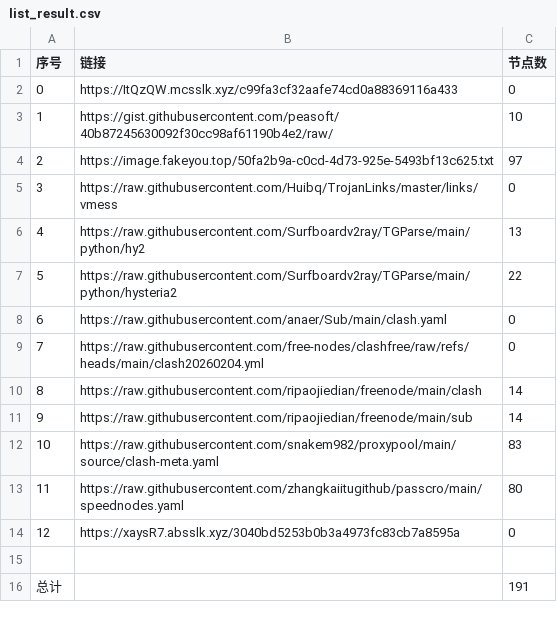
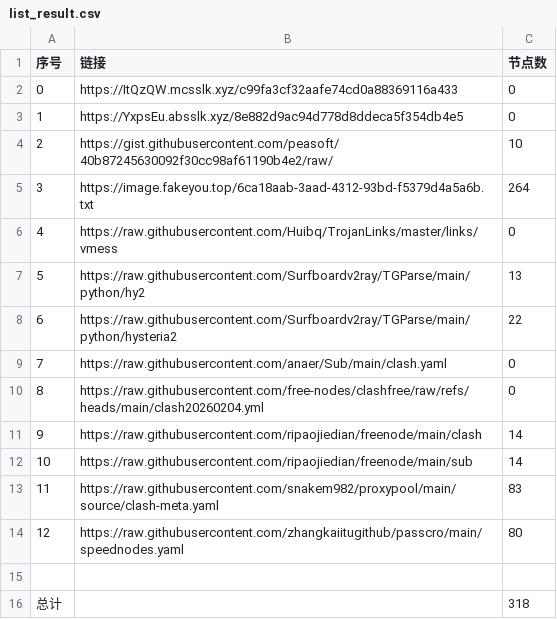
Before and after one commit to ResonanceForge/NoMoreWalls, a CSV file: list_result.csv, drawn as a sheet; removed rows and columns are numbered as before the commit, all else as after; the diff names each change by its address in the sheet, - before the commit and + after, or states it on an @@ line.

```diff
--- a/list_result.csv
+++ b/list_result.csv
+row 3: 1 | https://YxpsEu.absslk.xyz/8e882d9ac94d778d8ddeca5f354db4e5 | 0
@@ column A (序号) renumbered between rows 4 and 14 @@
-row 4: 2 | https://image.fakeyou.top/50fa2b9a-c0cd-4d73-925e-5493bf13c625.txt | 97
+row 5: 3 | https://image.fakeyou.top/6ca18aab-3aad-4312-93bd-f5379d4a5a6b.txt | 264
-row 14: 12 | https://xaysR7.absslk.xyz/3040bd5253b0b3a4973fc83cb7a8595a | 0
-C16 (节点数): 191
+C16 (节点数): 318
```
Also changed, not shown: 33 other files.
